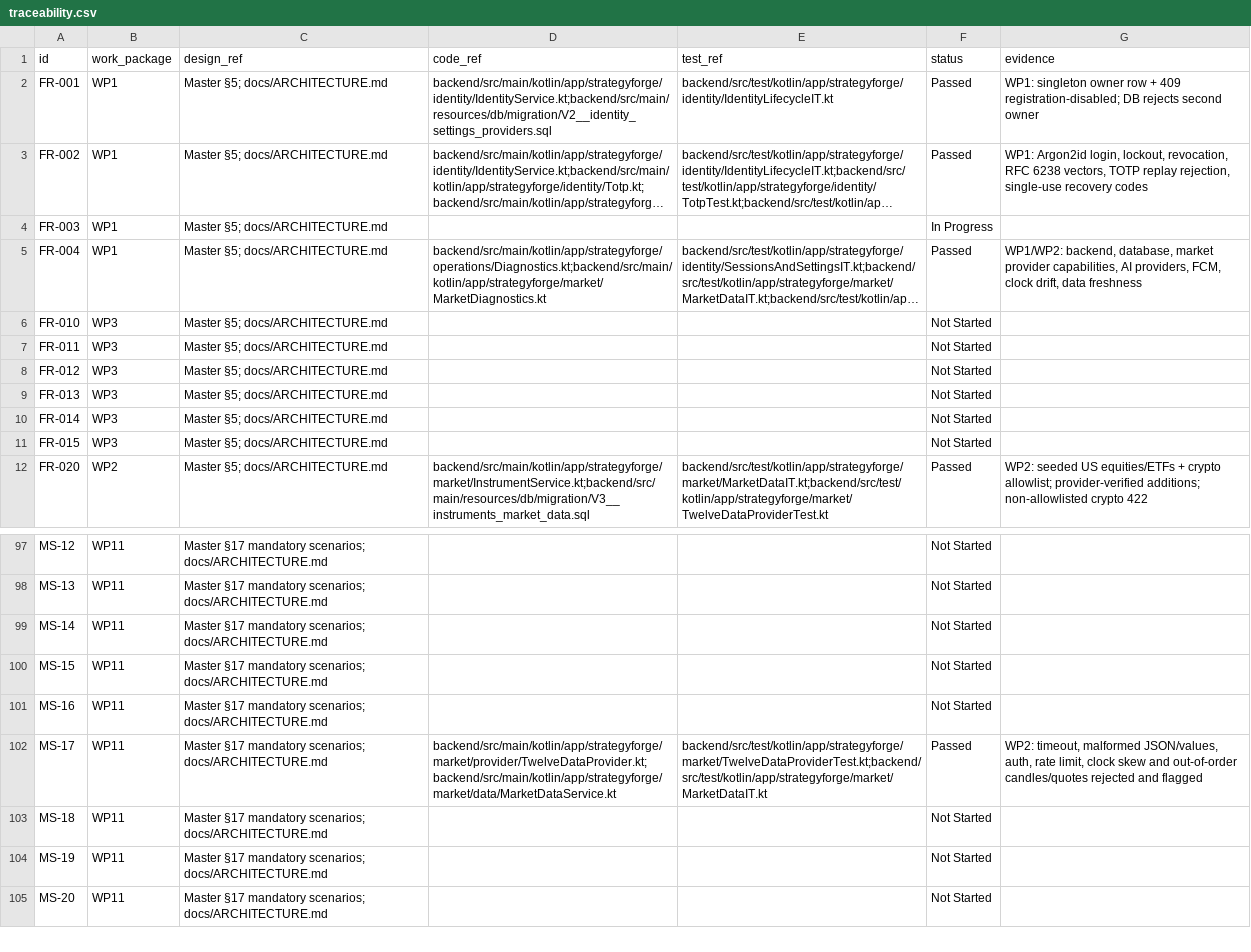
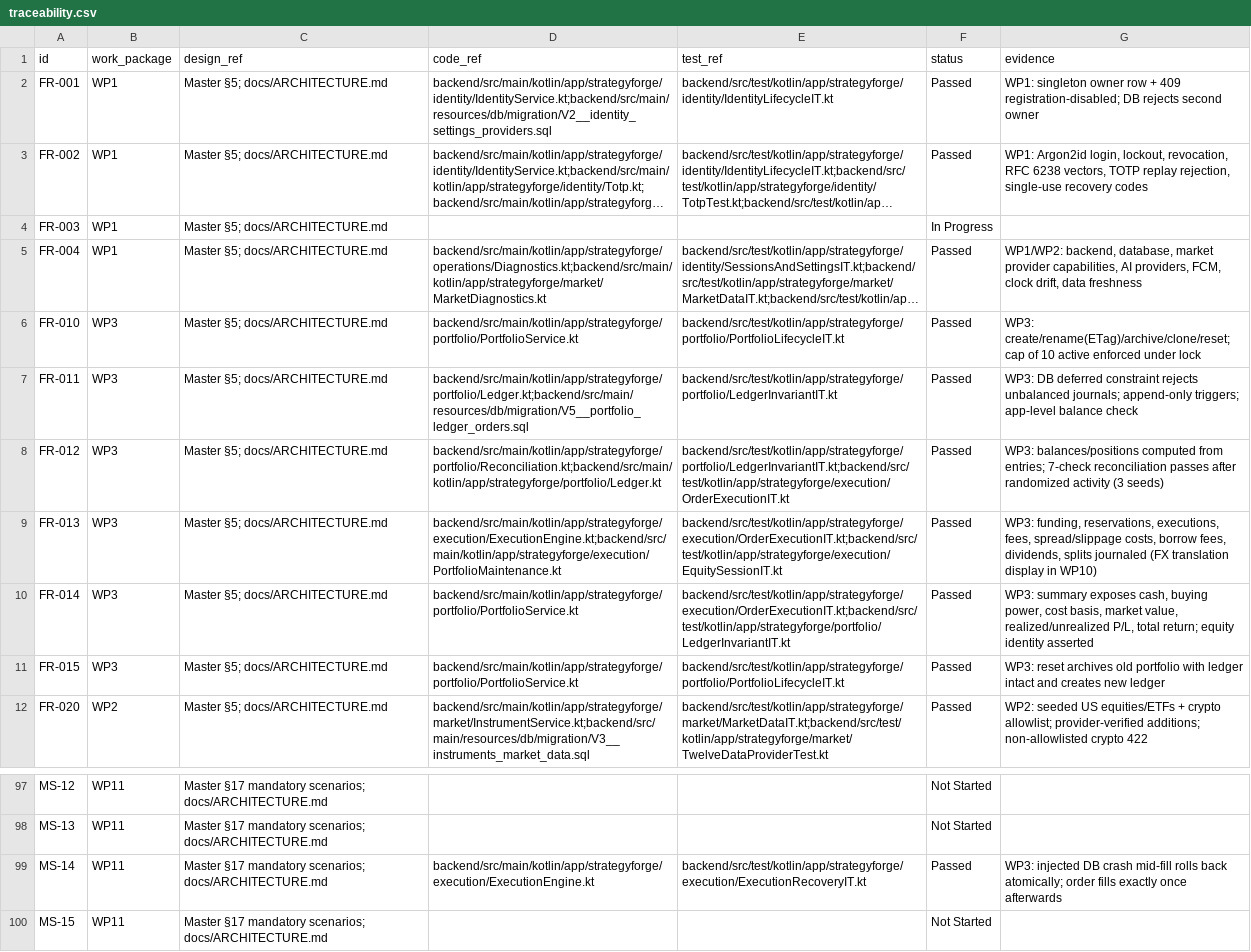
Before and after one commit to jmb2025-hash/strategyforge-ai, a CSV file: docs/traceability.csv, drawn as a sheet; only a part is shown, gaps mark what is left out; the shorter side is filled out with more unchanged rows; long unchanged cells end in …; the diff covers the shown part only; the diff names each change by its address in the sheet, - before the commit and + after, or states it on an @@ line.

```diff
--- a/docs/traceability.csv
+++ b/docs/traceability.csv
-D6 (code_ref): (empty)
+D6 (code_ref): backend/src/main/kotlin/app/strategyforge/portfolio/PortfolioService.kt
-E6 (test_ref): (empty)
+E6 (test_ref): backend/src/test/kotlin/app/strategyforge/portfolio/PortfolioLifecycleIT.kt
-F6:F11 (status): Not Started
+F6:F11 (status): Passed
-G6 (evidence): (empty)
+G6 (evidence): WP3: create/rename(ETag)/archive/clone/reset; cap of 10 active enforced under lock
-D7 (code_ref): (empty)
+D7 (code_ref): backend/src/main/kotlin/app/strategyforge/portfolio/Ledger.kt;backend/src/main/resources/db/migration/V5__portfolio_ledger_orders.sql
-E7 (test_ref): (empty)
+E7 (test_ref): backend/src/test/kotlin/app/strategyforge/portfolio/LedgerInvariantIT.kt
-G7 (evidence): (empty)
+G7 (evidence): WP3: DB deferred constraint rejects unbalanced journals; append-only triggers; app-level balance check
-D8 (code_ref): (empty)
+D8 (code_ref): backend/src/main/kotlin/app/strategyforge/portfolio/Reconciliation.kt;backend/src/main/kotlin/app/strategyforge/portfolio/Ledger.kt
-E8 (test_ref): (empty)
+E8 (test_ref): backend/src/test/kotlin/app/strategyforge/portfolio/LedgerInvariantIT.kt;backend/src/test/kotlin/app/strategyforge/execution/OrderExecutionIT.kt
-G8 (evidence): (empty)
+G8 (evidence): WP3: balances/positions computed from entries; 7-check reconciliation passes after randomized activity (3 seeds)
-D9 (code_ref): (empty)
+D9 (code_ref): backend/src/main/kotlin/app/strategyforge/execution/ExecutionEngine.kt;backend/src/main/kotlin/app/strategyforge/execution/PortfolioMaintenance.kt
-E9 (test_ref): (empty)
+E9 (test_ref): backend/src/test/kotlin/app/strategyforge/execution/OrderExecutionIT.kt;backend/src/test/kotlin/app/strategyforge/execution/EquitySessionIT.kt
-G9 (evidence): (empty)
+G9 (evidence): WP3: funding, reservations, executions, fees, spread/slippage costs, borrow fees, dividends, splits journaled (FX translation display in WP10)
-D10:D11 (code_ref): (empty)
+D10:D11 (code_ref): backend/src/main/kotlin/app/strategyforge/portfolio/PortfolioService.kt
-E10 (test_ref): (empty)
+E10 (test_ref): backend/src/test/kotlin/app/strategyforge/execution/OrderExecutionIT.kt;backend/src/test/kotlin/app/strategyforge/portfolio/LedgerInvariantIT.kt
-G10 (evidence): (empty)
+G10 (evidence): WP3: summary exposes cash, buying power, cost basis, market value, realized/unrealized P/L, total return; equity identity asserted
-E11 (test_ref): (empty)
+E11 (test_ref): backend/src/test/kotlin/app/strategyforge/portfolio/PortfolioLifecycleIT.kt
-G11 (evidence): (empty)
+G11 (evidence): WP3: reset archives old portfolio with ledger intact and creates new ledger
-D99 (code_ref): (empty)
+D99 (code_ref): backend/src/main/kotlin/app/strategyforge/execution/ExecutionEngine.kt
-E99 (test_ref): (empty)
+E99 (test_ref): backend/src/test/kotlin/app/strategyforge/execution/ExecutionRecoveryIT.kt
-F99 (status): Not Started
+F99 (status): Passed
-G99 (evidence): (empty)
+G99 (evidence): WP3: injected DB crash mid-fill rolls back atomically; order fills exactly once afterwards
```
Also changed, not shown: 39 edited cells elsewhere in this file, 26 other files.
